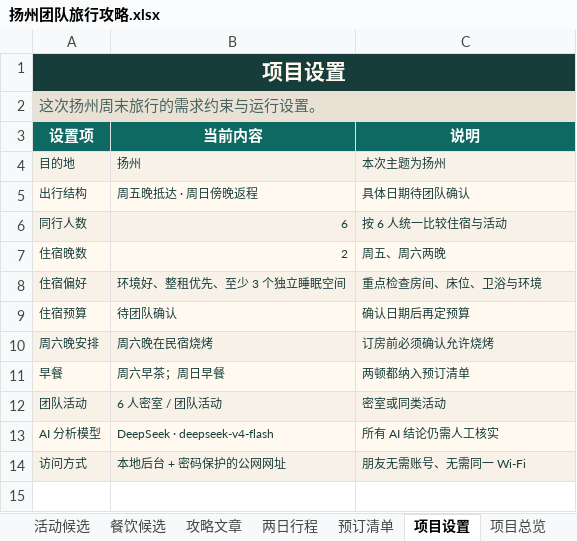
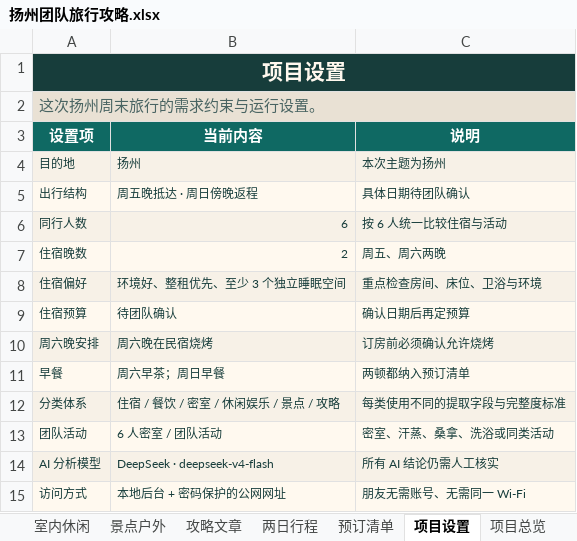
Before and after one commit to ykh-1412/travel-co-creation-studio, an Excel workbook: outputs/019f7eda-a998-7660-a73d-e43b3af67965/扬州团队旅行攻略.xlsx, sheet 项目设置, drawn as a sheet; values as stored, in another font and other column widths than the file's, no borders; addresses are those after the commit; the diff names each change by its address in the sheet, - before the commit and + after, or states it on an @@ line.

```diff
--- a/outputs/019f7eda-a998-7660-a73d-e43b3af67965/扬州团队旅行攻略.xlsx (sheet 项目设置)
+++ b/outputs/019f7eda-a998-7660-a73d-e43b3af67965/扬州团队旅行攻略.xlsx (sheet 项目设置)
+sheet tab: 室内休闲
+sheet tab: 景点户外
+row 12: 分类体系 | 住宿 / 餐饮 / 密室 / 休闲娱乐 / 景点 / 攻略 | 每类使用不同的提取字段与完整度标准
-C13 (说明): 密室或同类活动
+C13 (说明): 密室、汗蒸、桑拿、洗浴或同类活动
```
Also changed, not shown: sheet 美食餐饮, sheet 密室候选, sheet 候选决策台, sheet 住宿候选, sheet 攻略文章, sheet 处理报告, 2 more sheets, other sheet tabs, 6 other files.
